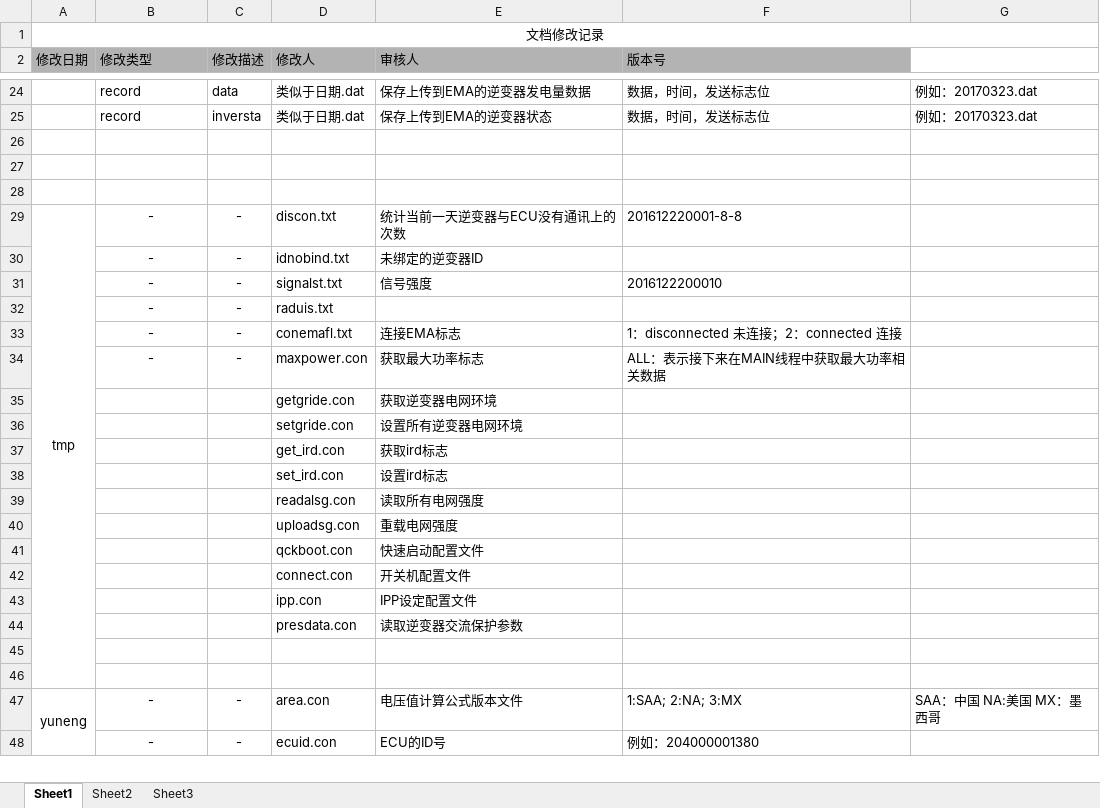
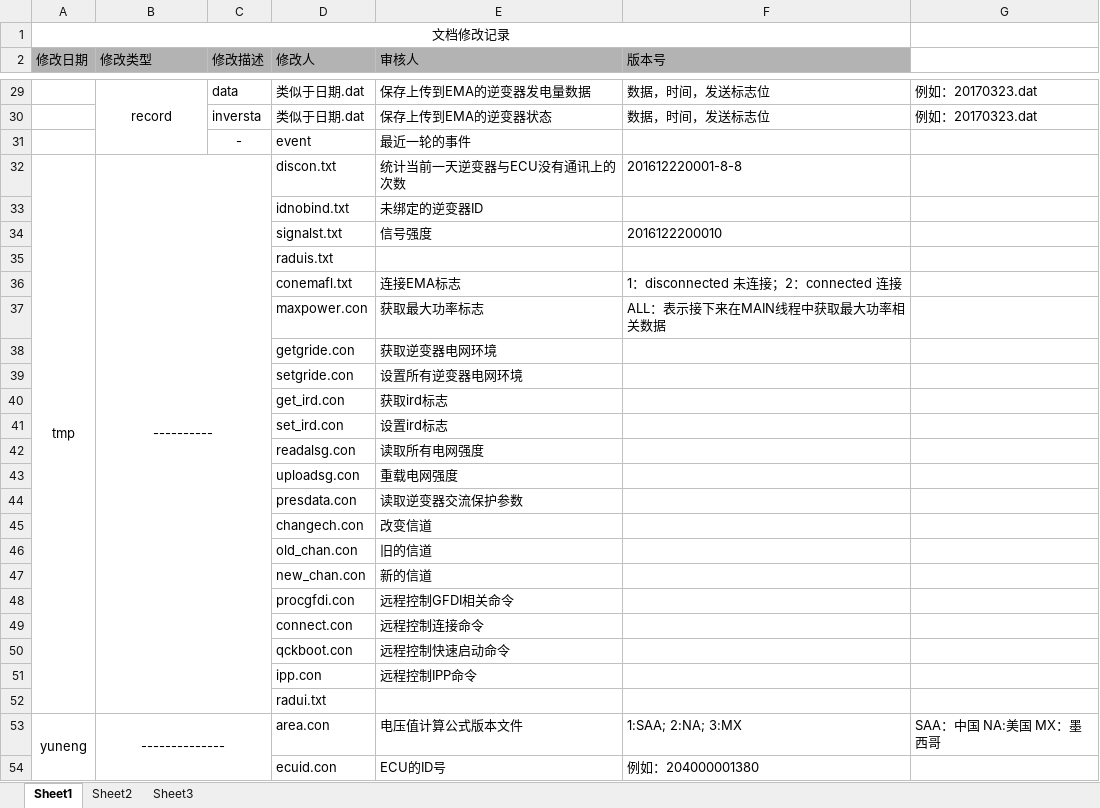
Before and after one commit to tomyqg/STM32_RTT_F107, an Excel workbook: document/文件设计清单.xlsx, sheet Sheet1, drawn as a sheet; only a part is shown, gaps mark what is left out; values as stored, in another font and other column widths than the file's, no borders; removed rows and columns are numbered as before the commit, all else as after; the diff covers the shown part only; the diff names each change by its address in the sheet, - before the commit and + after, or states it on an @@ line.

```diff
--- a/document/文件设计清单.xlsx (sheet Sheet1)
+++ b/document/文件设计清单.xlsx (sheet Sheet1)
-A1:G1 merged
+A1:F1 merged
-B29 alignment: left
+B29 alignment: center
+B29:B31 merged
-B30 (修改类型): record
+B30 (修改类型): (empty)
-row 31: (empty)
+row 31:  |  | - | event | 最近一轮的事件
-row 27: (empty)
-row 28: (empty)
-B32 (修改类型): -
+B32 (修改类型): ----------
+B32:C52 merged
-C32:C34 (修改描述): -
+C32:C34 (修改描述): (empty)
-B33:B34 (修改类型): -
+B33:B34 (修改类型): (empty)
-row 32:  | - | - | raduis.txt
+row 35:  |  |  | raduis.txt
-B36:B37 (修改类型): -
+B36:B37 (修改类型): (empty)
-C36:C37 (修改描述): -
+C36:C37 (修改描述): (empty)
-row 41:  |  |  | qckboot.con | 快速启动配置文件
-row 42:  |  |  | connect.con | 开关机配置文件
-row 43:  |  |  | ipp.con | IPP设定配置文件
-row 45: (empty)
+row 45:  |  |  | changech.con | 改变信道
-row 46: (empty)
+row 46:  |  |  | old_chan.con | 旧的信道
+row 47:  |  |  | new_chan.con | 新的信道
+row 48:  |  |  | procgfdi.con | 远程控制GFDI相关命令
+row 49:  |  |  | connect.con | 远程控制连接命令
+row 50:  |  |  | qckboot.con | 远程控制快速启动命令
+row 51:  |  |  | ipp.con | 远程控制IPP命令
+row 52:  |  |  | radui.txt
-B53 (修改类型): -
+B53 (修改类型): --------------
+B53:C71 merged
-C53:C54 (修改描述): -
+C53:C54 (修改描述): (empty)
-B54 (修改类型): -
+B54 (修改类型): (empty)
```
Also changed, not shown: 12 added rows, 3 removed rows, 32 edited cells, cell formats and merged cells elsewhere in this sheet, 28 other files.
